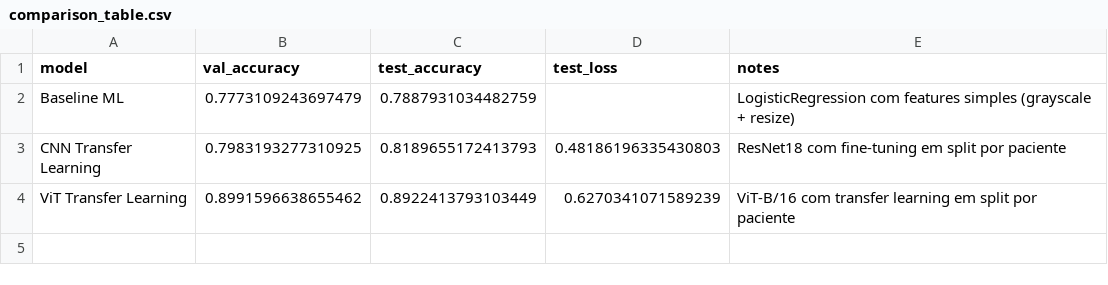
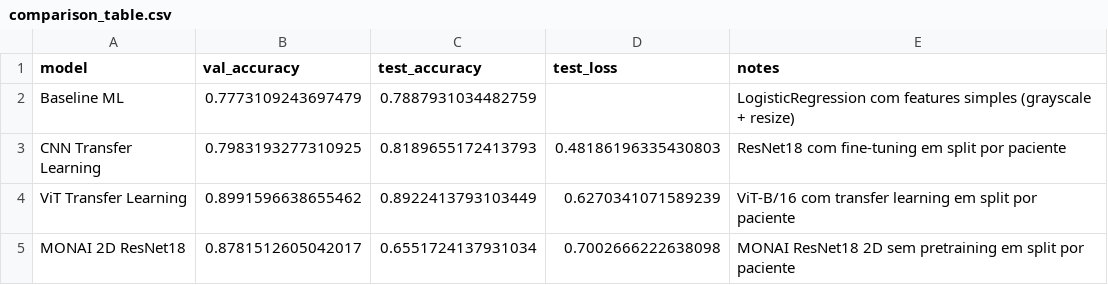
Before and after one commit to LucasMachado77/projeto_final, a CSV file: reports_adni/final_comparison_full/comparison_table.csv, drawn as a sheet.

Commit message:
Add MONAI 2D ResNet18 experiment results

```diff
--- a/reports_adni/final_comparison_full/comparison_table.csv
+++ b/reports_adni/final_comparison_full/comparison_table.csv
@@ -4 +4,2 @@ CNN Transfer Learning,0.7983193277310925,0.8189655172413793,0.48186196335430803,
 ViT Transfer Learning,0.8991596638655462,0.8922413793103449,0.6270341071589239,ViT-B/16 com transfer learning em split por paciente
+MONAI 2D ResNet18,0.8781512605042017,0.6551724137931034,0.7002666222638098,MONAI ResNet18 2D sem pretraining em split por paciente
```
Also changed, not shown: 10 other files.
